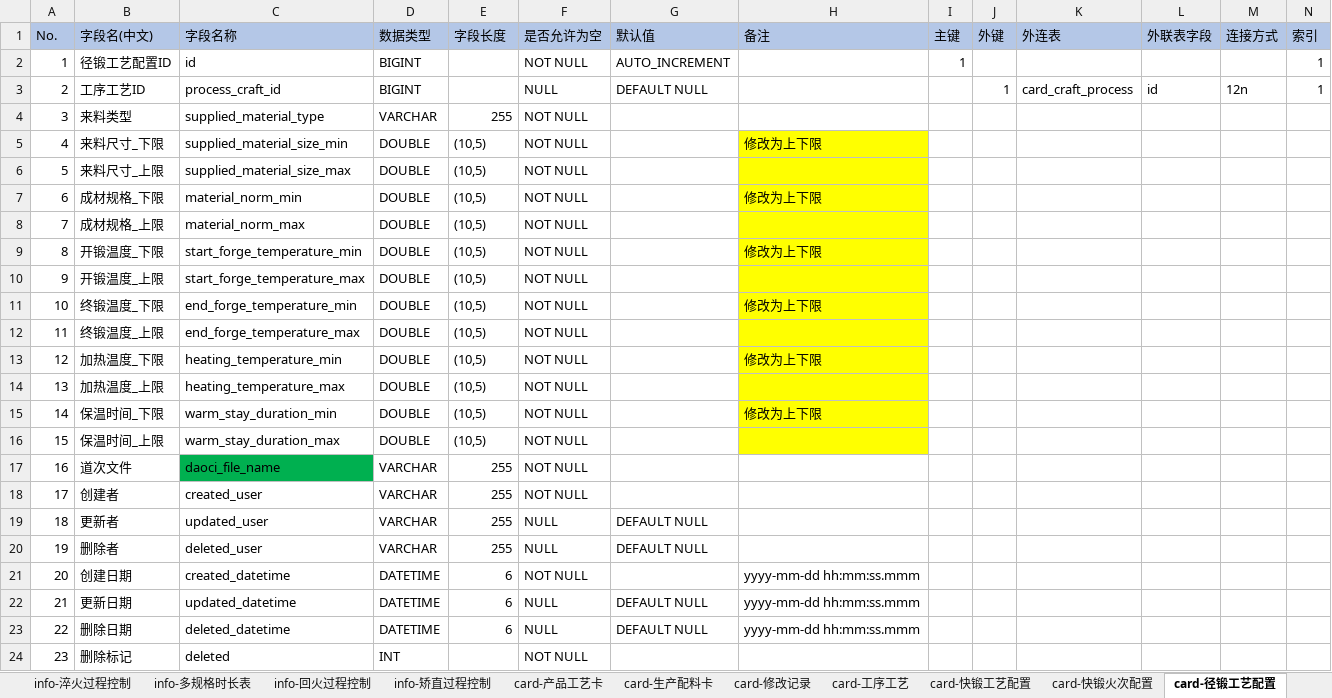
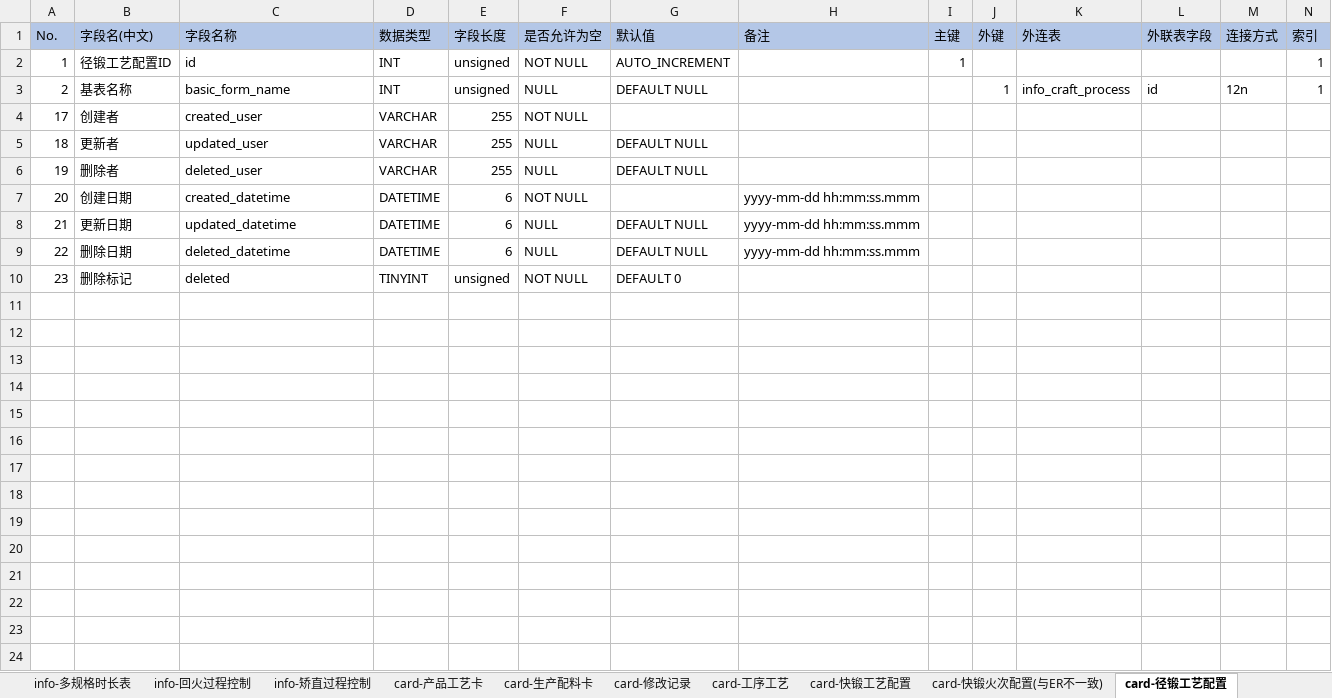
Before and after one commit to wangzhefeng/data-analysis, an Excel workbook: xyg/xyg数据库数据字典-王哲峰-20200927-v1.5.xlsx, sheet card-径锻工艺配置, drawn as a sheet; only a part is shown; values as stored, in another font and other column widths than the file's, no borders; removed rows and columns are numbered as before the commit, all else as after; rows hold the shown columns only; the diff names each change by its address in the sheet, - before the commit and + after, or states it on an @@ line.

```diff
--- a/xyg/xyg数据库数据字典-王哲峰-20200927-v1.5.xlsx (sheet card-径锻工艺配置)
+++ b/xyg/xyg数据库数据字典-王哲峰-20200927-v1.5.xlsx (sheet card-径锻工艺配置)
-sheet tab: card-快锻火次配置
+sheet tab: card-快锻火次配置(与ER不一致)
-D2:D3 (数据类型): BIGINT
+D2:D3 (数据类型): INT
-E2:E3 (字段长度): (empty)
+E2:E3 (字段长度): unsigned
-B3 (字段名(中文)): 工序工艺ID
+B3 (字段名(中文)): 基表名称
-C3 (字段名称): process_craft_id
+C3 (字段名称): basic_form_name
-K3 (外连表): card_craft_process
+K3 (外连表): info_craft_process
-row 4: 3 | 来料类型 | supplied_material_type | VARCHAR | 255 | NOT NULL
-row 5: 4 | 来料尺寸_下限 | supplied_material_size_min | DOUBLE | (10,5) | NOT NULL |  | 修改为上下限
-row 6: 5 | 来料尺寸_上限 | supplied_material_size_max | DOUBLE | (10,5) | NOT NULL
-row 7: 6 | 成材规格_下限 | material_norm_min | DOUBLE | (10,5) | NOT NULL |  | 修改为上下限
-row 8: 7 | 成材规格_上限 | material_norm_max | DOUBLE | (10,5) | NOT NULL
-row 9: 8 | 开锻温度_下限 | start_forge_temperature_min | DOUBLE | (10,5) | NOT NULL |  | 修改为上下限
-row 10: 9 | 开锻温度_上限 | start_forge_temperature_max | DOUBLE | (10,5) | NOT NULL
-row 11: 10 | 终锻温度_下限 | end_forge_temperature_min | DOUBLE | (10,5) | NOT NULL |  | 修改为上下限
-row 12: 11 | 终锻温度_上限 | end_forge_temperature_max | DOUBLE | (10,5) | NOT NULL
-row 13: 12 | 加热温度_下限 | heating_temperature_min | DOUBLE | (10,5) | NOT NULL |  | 修改为上下限
-row 14: 13 | 加热温度_上限 | heating_temperature_max | DOUBLE | (10,5) | NOT NULL
-row 15: 14 | 保温时间_下限 | warm_stay_duration_min | DOUBLE | (10,5) | NOT NULL |  | 修改为上下限
-row 16: 15 | 保温时间_上限 | warm_stay_duration_max | DOUBLE | (10,5) | NOT NULL
-row 17: 16 | 道次文件 | daoci_file_name | VARCHAR | 255 | NOT NULL
-D10 (数据类型): INT
+D10 (数据类型): TINYINT
-E10 (字段长度): (empty)
+E10 (字段长度): unsigned
-G10 (默认值): (empty)
+G10 (默认值): DEFAULT 0
```
Also changed, not shown: sheet info-径锻工艺配置, sheet 基础表精整, sheet info-标准调质工艺卡, sheet card-生产配料卡, sheet card-产品工艺卡, sheet card-产品调质工艺卡, 39 more sheets, other sheet tabs, 2 other files.
